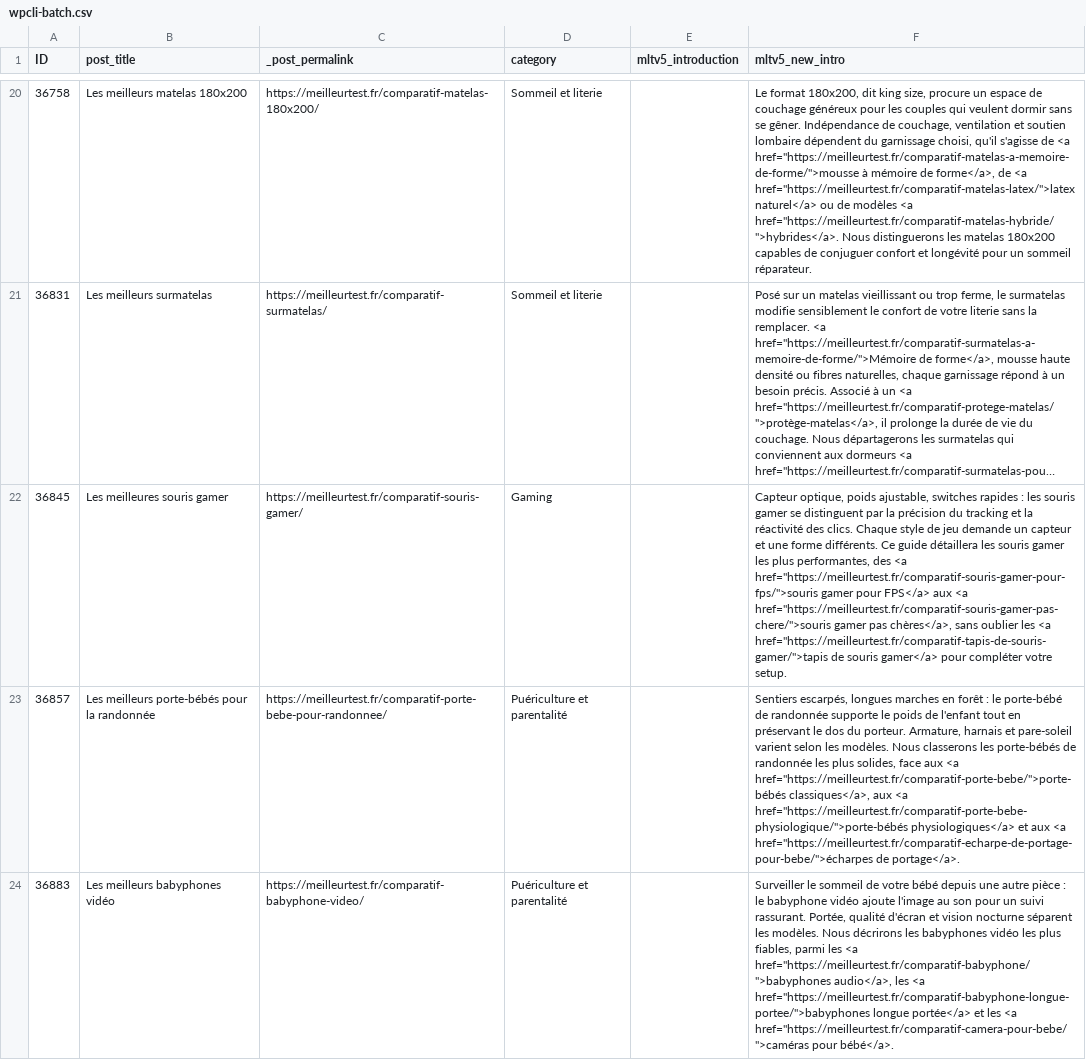
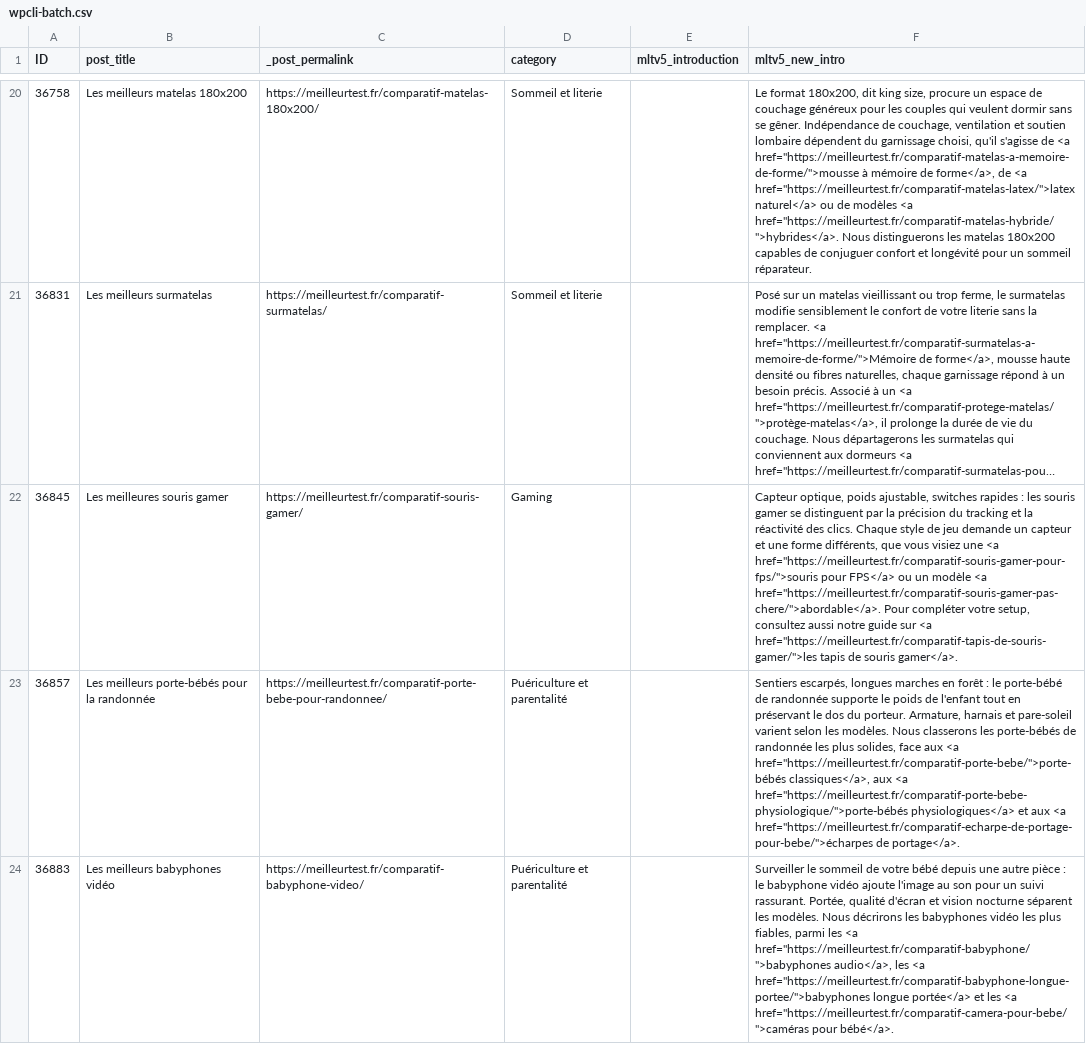
Before and after one commit to marketingprofr/update-bricks, a CSV file: content/intros/wpcli-batch.csv, drawn as a sheet; only a part is shown, gaps mark what is left out; long unchanged cells end in …; the diff covers the shown part only; the diff names each change by its address in the sheet, - before the commit and + after, or states it on an @@ line.

```diff
--- a/content/intros/wpcli-batch.csv
+++ b/content/intros/wpcli-batch.csv
-F22 (mltv5_new_intro): …une forme différents. Ce guide détaillera les souris gamer les plus performantes, des <a href="https://meilleurtest.fr/comparatif-souris-gamer-pour-fps/">souris gamer pour FPS</a> aux <a href="https://meilleurtest.fr/comparatif-souris-gamer-pas-chere/">souris gamer pas chères</a>, sans oublier les <a href="https://meilleurtest.fr/comparatif-tapis-de-souris-gamer/">tapis de souris gamer</a> pour compléter votre setup.
+F22 (mltv5_new_intro): …une forme différents, que vous visiez une <a href="https://meilleurtest.fr/comparatif-souris-gamer-pour-fps/">souris pour FPS</a> ou un modèle <a href="https://meilleurtest.fr/comparatif-souris-gamer-pas-chere/">abordable</a>. Pour compléter votre setup, consultez aussi notre guide sur <a href="https://meilleurtest.fr/comparatif-tapis-de-souris-gamer/">les tapis de souris gamer</a>.
```
Also changed, not shown: 3 edited cells elsewhere in this file, content/intros/gaming.csv, content/intros/jardinage.csv, 2 other files.
